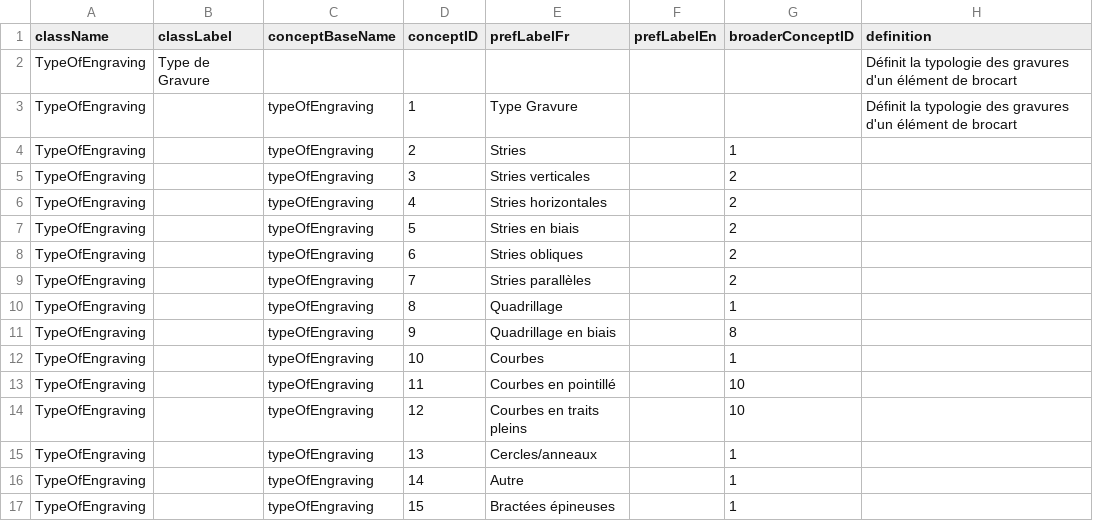
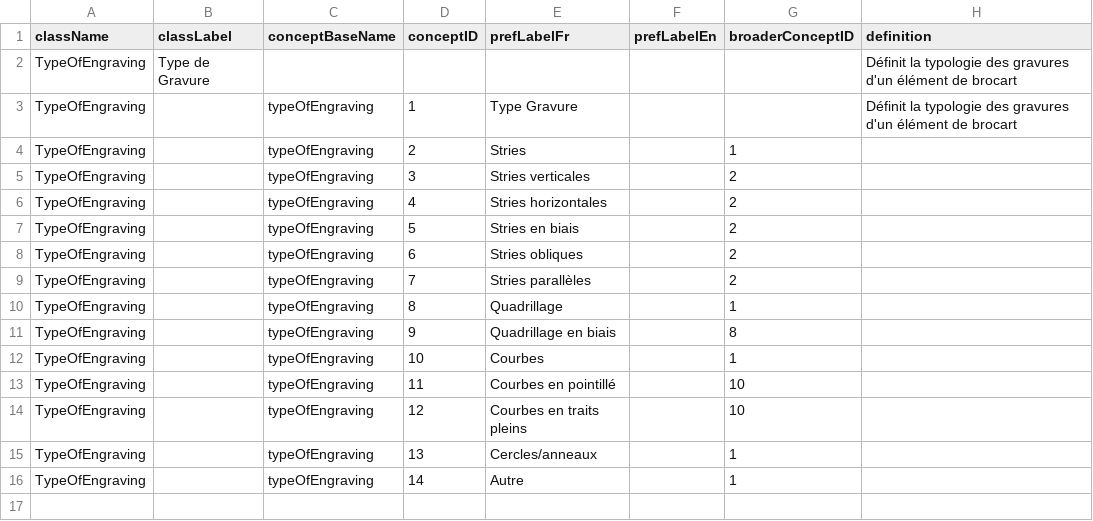
Before and after one commit to Cybermiam/PROJET-TER-2023-2024, a TSV file: Data/inputData/thesaurus/typologieGravure.tsv, drawn as a sheet.

```diff
--- a/Data/inputData/thesaurus/typologieGravure.tsv
+++ b/Data/inputData/thesaurus/typologieGravure.tsv
@@ -16,2 +16 @@ TypeOfEngraving		typeOfEngraving	13	Cercles/anneaux		1
 TypeOfEngraving		typeOfEngraving	14	Autre		1	
-TypeOfEngraving		typeOfEngraving	15	Bractées épineuses		1	
```
Also changed, not shown: Data/inputData/thesaurus/theme.tsv, 24 other files.
